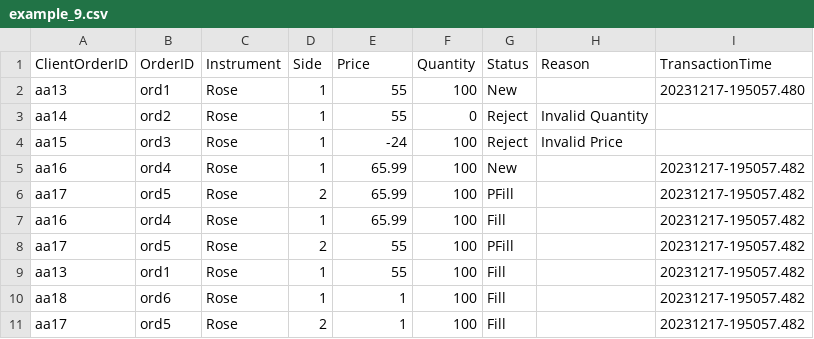
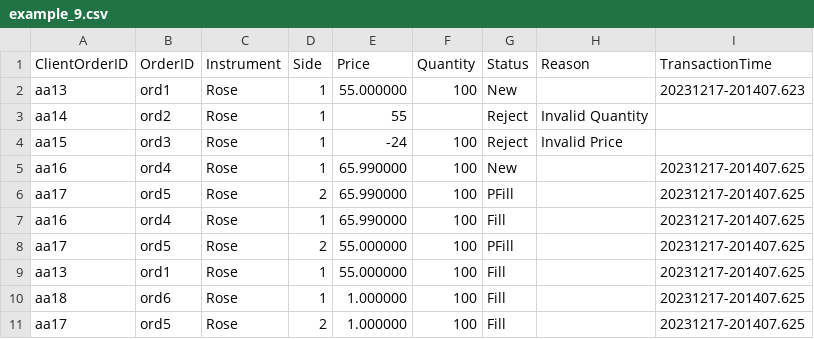
Before and after one commit to AwesomeNipun/flower-exchange, a CSV file: Outputs/example_9.csv, drawn as a sheet.

Commit message:
Fix order class

```diff
--- a/Outputs/example_9.csv
+++ b/Outputs/example_9.csv
@@ -1,11 +1,11 @@
 ClientOrderID, OrderID, Instrument, Side, Price, Quantity, Status, Reason,TransactionTime
-aa13,ord1,Rose,1,55,100,New,,20231217-195057.480
-aa14,ord2,Rose,1,55,0,Reject,Invalid Quantity,
+aa13,ord1,Rose,1,55.000000,100,New,,20231217-201407.623
+aa14,ord2,Rose,1,55,,Reject,Invalid Quantity,
 aa15,ord3,Rose,1,-24,100,Reject,Invalid Price,
-aa16,ord4,Rose,1,65.99,100,New,,20231217-195057.482
-aa17,ord5,Rose,2,65.99,100,PFill,,20231217-195057.482
-aa16,ord4,Rose,1,65.99,100,Fill,,20231217-195057.482
-aa17,ord5,Rose,2,55,100,PFill,,20231217-195057.482
-aa13,ord1,Rose,1,55,100,Fill,,20231217-195057.482
-aa18,ord6,Rose,1,1,100,Fill,,20231217-195057.482
-aa17,ord5,Rose,2,1,100,Fill,,20231217-195057.482
+aa16,ord4,Rose,1,65.990000,100,New,,20231217-201407.625
+aa17,ord5,Rose,2,65.990000,100,PFill,,20231217-201407.625
+aa16,ord4,Rose,1,65.990000,100,Fill,,20231217-201407.625
+aa17,ord5,Rose,2,55.000000,100,PFill,,20231217-201407.625
+aa13,ord1,Rose,1,55.000000,100,Fill,,20231217-201407.625
+aa18,ord6,Rose,1,1.000000,100,Fill,,20231217-201407.625
+aa17,ord5,Rose,2,1.000000,100,Fill,,20231217-201407.625
```
Also changed, not shown: 4 other files.
